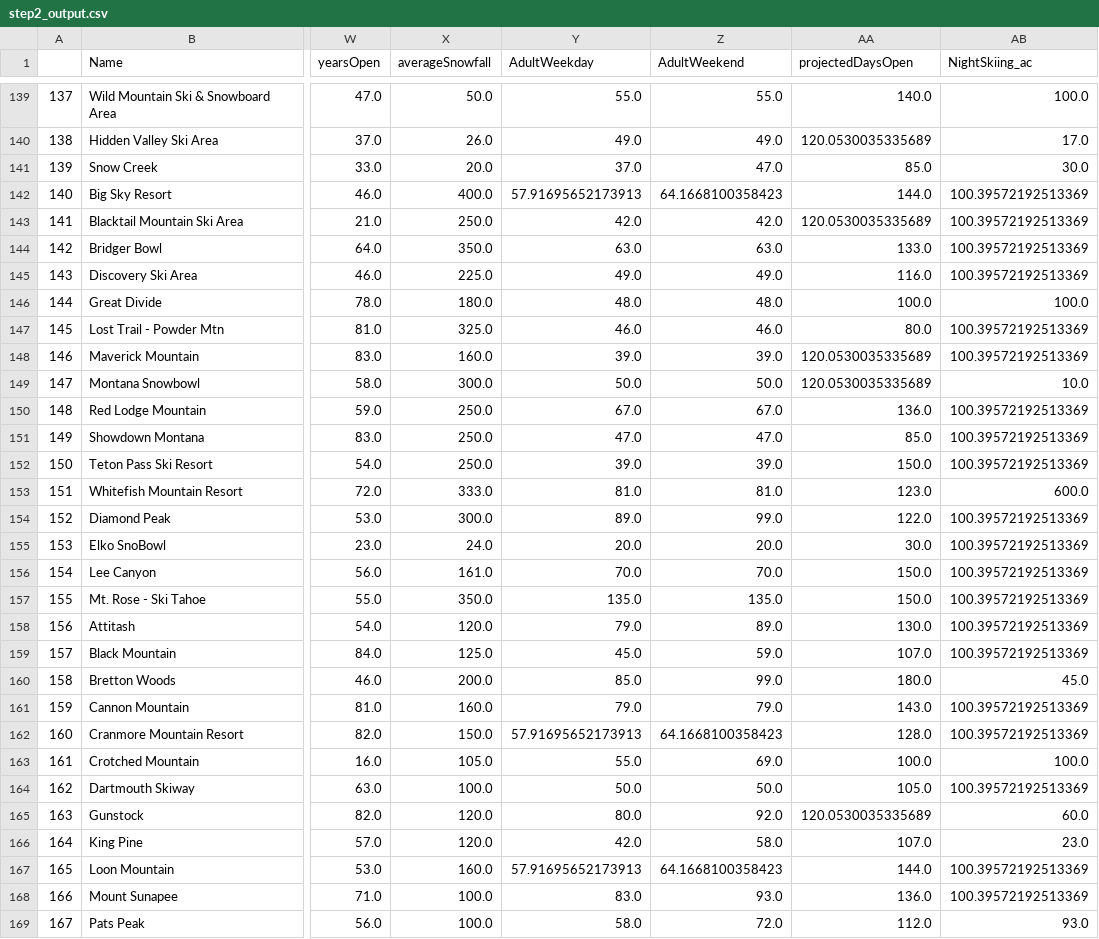
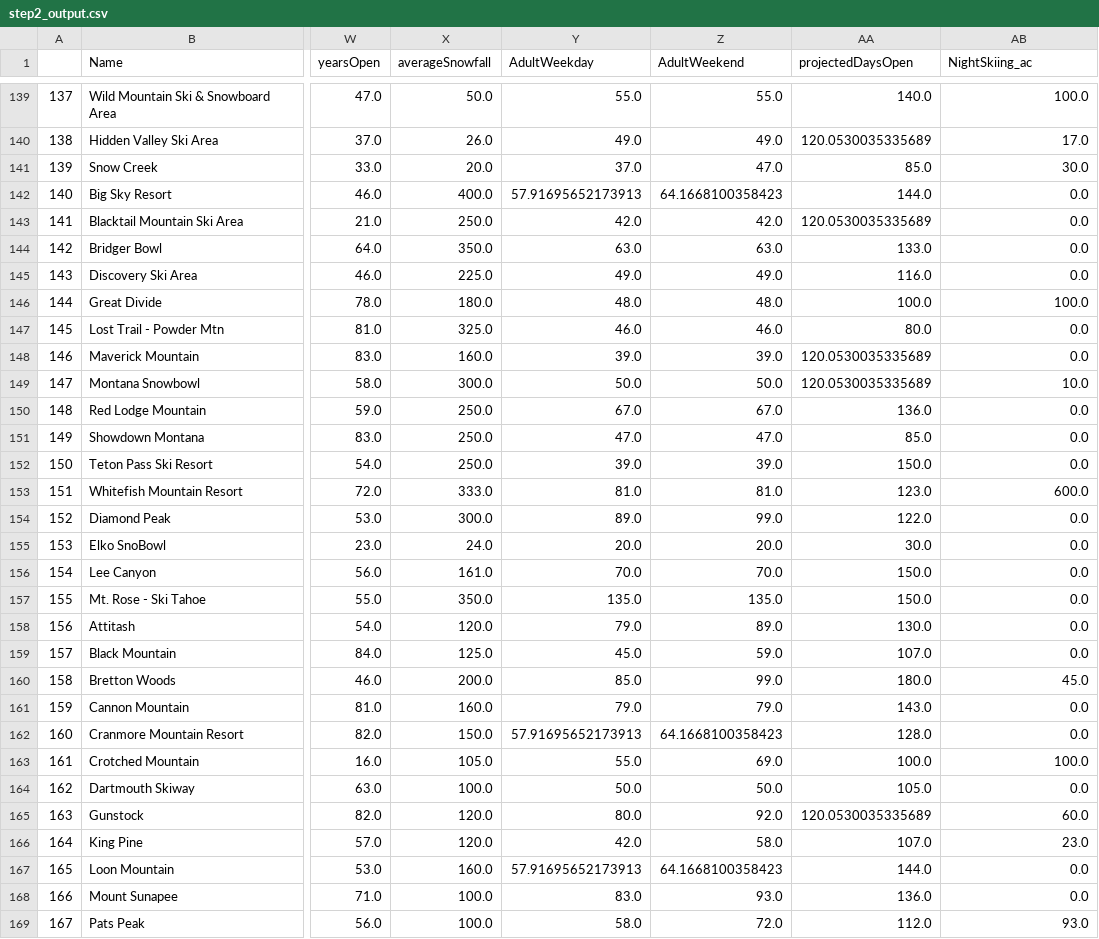
Before and after one commit to chrisjm/Springboard-Coursework, a CSV file: GuidedCapstone/data/step2_output.csv, drawn as a sheet; only a part is shown, gaps mark what is left out; the diff covers the shown part only; the diff names each change by its address in the sheet, - before the commit and + after, or states it on an @@ line.

```diff
--- a/GuidedCapstone/data/step2_output.csv
+++ b/GuidedCapstone/data/step2_output.csv
-AB142:AB145 (NightSkiing_ac): 100.39572192513369
+AB142:AB145 (NightSkiing_ac): 0.0
-AB147:AB148 (NightSkiing_ac): 100.39572192513369
+AB147:AB148 (NightSkiing_ac): 0.0
-AB150:AB152 (NightSkiing_ac): 100.39572192513369
+AB150:AB152 (NightSkiing_ac): 0.0
-AB154:AB159 (NightSkiing_ac): 100.39572192513369
+AB154:AB159 (NightSkiing_ac): 0.0
-AB161:AB162 (NightSkiing_ac): 100.39572192513369
+AB161:AB162 (NightSkiing_ac): 0.0
-AB164 (NightSkiing_ac): 100.39572192513369
+AB164 (NightSkiing_ac): 0.0
-AB167:AB168 (NightSkiing_ac): 100.39572192513369
+AB167:AB168 (NightSkiing_ac): 0.0
```
Also changed, not shown: 126 edited cells elsewhere in this file, 5 other files.
